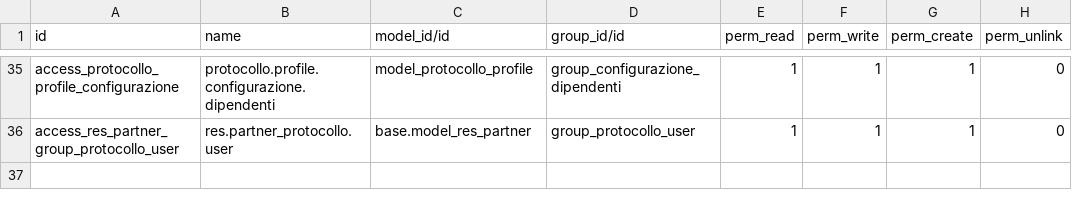
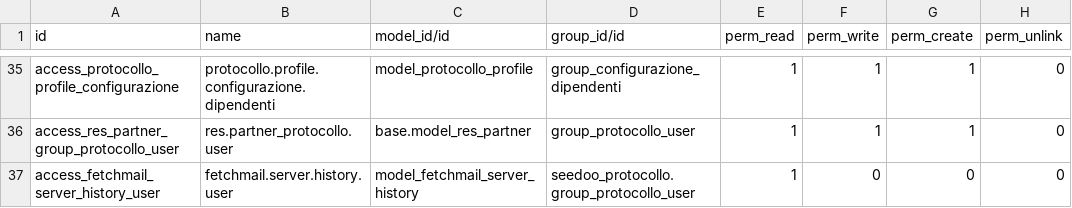
Before and after one commit to seedoo/seedoo-core, a CSV file: seedoo_protocollo/security/ir.model.access.csv, drawn as a sheet; only a part is shown, gaps mark what is left out; the diff names each change by its address in the sheet, - before the commit and + after, or states it on an @@ line.

Commit message:
Fetch delle email: spostamento in cartelle e salvataggio operazioni nello storico

```diff
--- a/seedoo_protocollo/security/ir.model.access.csv
+++ b/seedoo_protocollo/security/ir.model.access.csv
+row 37: access_fetchmail_server_history_user | fetchmail.server.history.user | model_fetchmail_server_history | seedoo_protocollo.group_protocollo_user | 1 | 0 | 0 | 0
```
Also changed, not shown: 3 other files.
